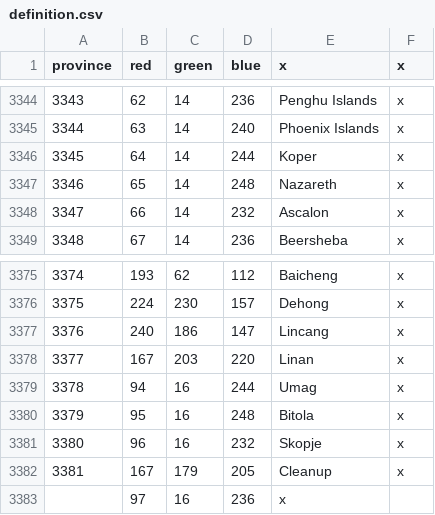
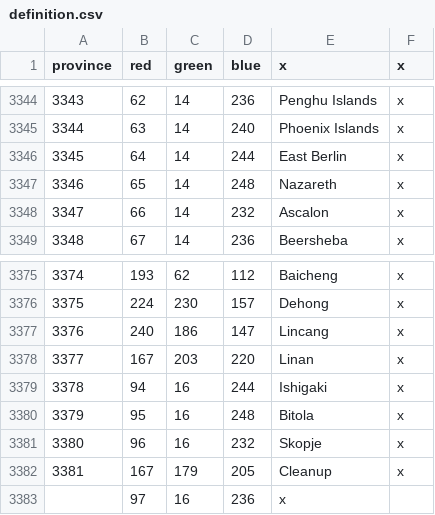
Before and after one commit to DoktorKure/Vic-II-Modern-History-Mod-MHM, a CSV file: MHM/map/definition.csv, drawn as a sheet; only a part is shown, gaps mark what is left out.

```diff
--- a/MHM/map/definition.csv
+++ b/MHM/map/definition.csv
@@ -3345,3 +3345,3 @@ province;red;green;blue;x;x
 3344;63;14;240;Phoenix Islands;x
-3345;64;14;244;Koper;x
+3345;64;14;244;East Berlin;x
 3346;65;14;248;Nazareth;x
@@ -3378,3 +3378,3 @@ province;red;green;blue;x;x
 3377;167;203;220;Linan;x
-3378;94;16;244;Umag;x
+3378;94;16;244;Ishigaki;x
 3379;95;16;248;Bitola;x
```
Also changed, not shown: MHM/localisation/00.csv, MHM/map/adjacencies.csv, 39 other files.
